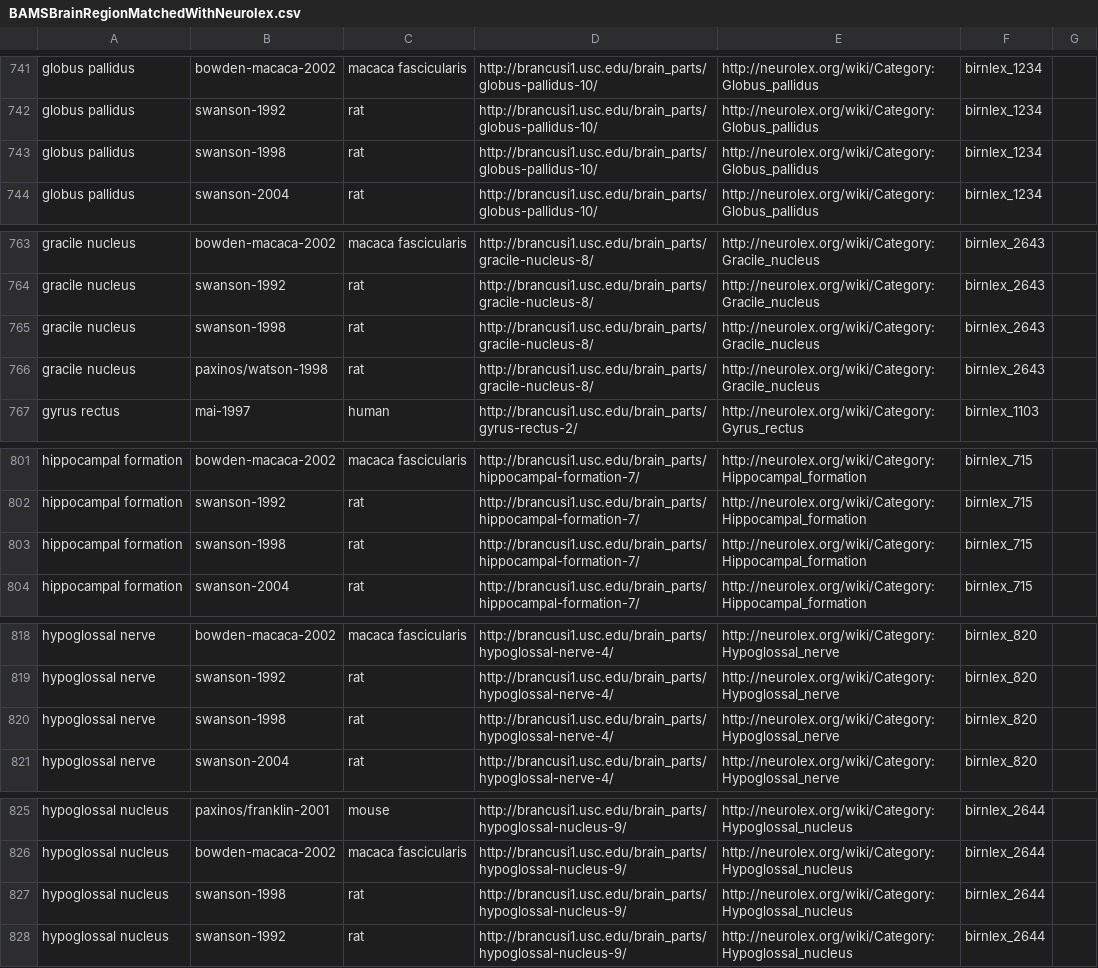
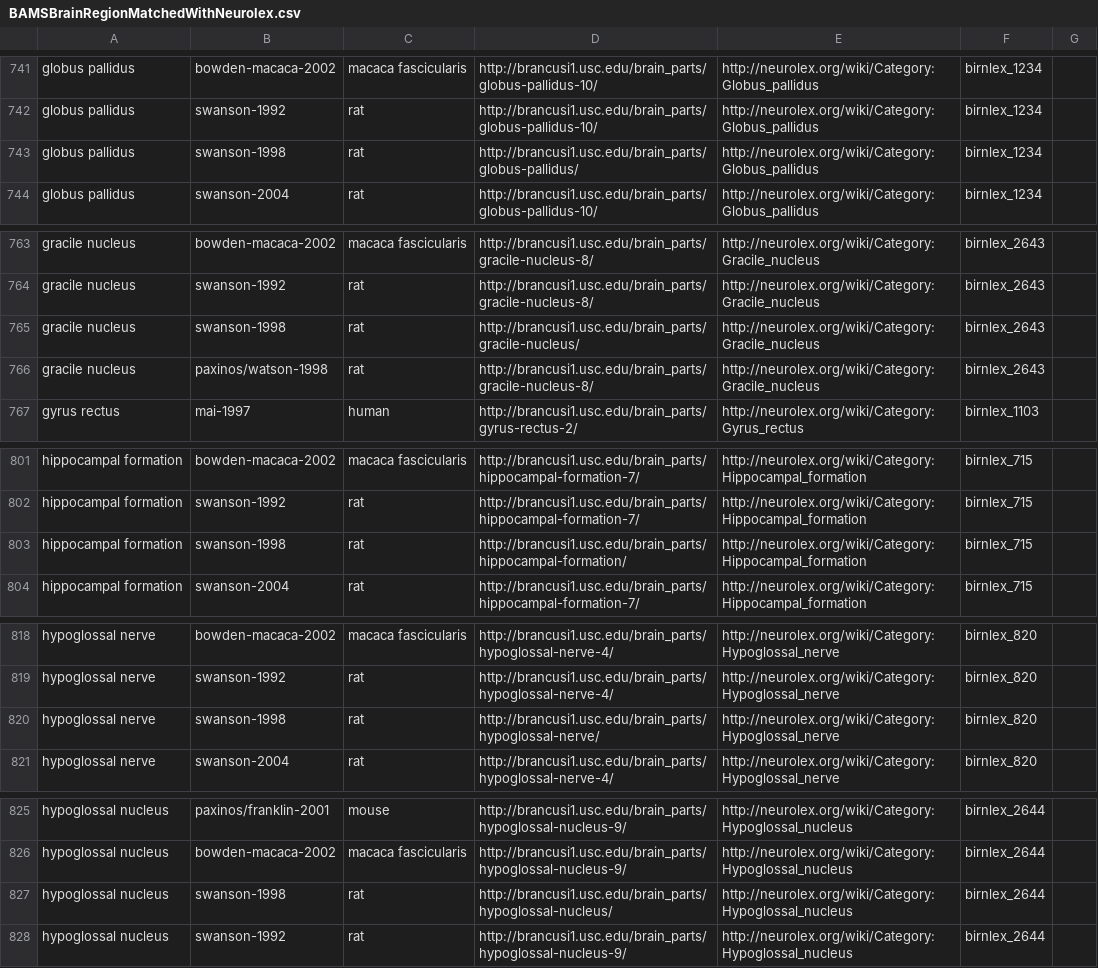
Before and after one commit to slarson/connectome, a CSV file: mcb/branches/slarson/src/main/resources/BAMSBrainRegionMatchedWithNeurolex.csv, drawn as a sheet; only a part is shown, gaps mark what is left out; the diff covers the shown part only.

```diff
--- a/mcb/branches/slarson/src/main/resources/BAMSBrainRegionMatchedWithNeurolex.csv
+++ b/mcb/branches/slarson/src/main/resources/BAMSBrainRegionMatchedWithNeurolex.csv
@@ -742,3 +742,3 @@ globus pallidus,bowden-macaca-2002,macaca fascicularis,http://brancusi1.usc.edu/
 globus pallidus,swanson-1992,rat,http://brancusi1.usc.edu/brain_parts/globus-pallidus-10/,http://neurolex.org/wiki/Category:Globus_pallidus,birnlex_1234,
-globus pallidus,swanson-1998,rat,http://brancusi1.usc.edu/brain_parts/globus-pallidus-10/,http://neurolex.org/wiki/Category:Globus_pallidus,birnlex_1234,
+globus pallidus,swanson-1998,rat,http://brancusi1.usc.edu/brain_parts/globus-pallidus/,http://neurolex.org/wiki/Category:Globus_pallidus,birnlex_1234,
 globus pallidus,swanson-2004,rat,http://brancusi1.usc.edu/brain_parts/globus-pallidus-10/,http://neurolex.org/wiki/Category:Globus_pallidus,birnlex_1234,
@@ -764,3 +764,3 @@ gracile nucleus,bowden-macaca-2002,macaca fascicularis,http://brancusi1.usc.edu/
 gracile nucleus,swanson-1992,rat,http://brancusi1.usc.edu/brain_parts/gracile-nucleus-8/,http://neurolex.org/wiki/Category:Gracile_nucleus,birnlex_2643,
-gracile nucleus,swanson-1998,rat,http://brancusi1.usc.edu/brain_parts/gracile-nucleus-8/,http://neurolex.org/wiki/Category:Gracile_nucleus,birnlex_2643,
+gracile nucleus,swanson-1998,rat,http://brancusi1.usc.edu/brain_parts/gracile-nucleus/,http://neurolex.org/wiki/Category:Gracile_nucleus,birnlex_2643,
 gracile nucleus,paxinos/watson-1998,rat,http://brancusi1.usc.edu/brain_parts/gracile-nucleus-8/,http://neurolex.org/wiki/Category:Gracile_nucleus,birnlex_2643,
@@ -802,3 +802,3 @@ hippocampal formation,bowden-macaca-2002,macaca fascicularis,http://brancusi1.us
 hippocampal formation,swanson-1992,rat,http://brancusi1.usc.edu/brain_parts/hippocampal-formation-7/,http://neurolex.org/wiki/Category:Hippocampal_formation,birnlex_715,
-hippocampal formation,swanson-1998,rat,http://brancusi1.usc.edu/brain_parts/hippocampal-formation-7/,http://neurolex.org/wiki/Category:Hippocampal_formation,birnlex_715,
+hippocampal formation,swanson-1998,rat,http://brancusi1.usc.edu/brain_parts/hippocampal-formation/,http://neurolex.org/wiki/Category:Hippocampal_formation,birnlex_715,
 hippocampal formation,swanson-2004,rat,http://brancusi1.usc.edu/brain_parts/hippocampal-formation-7/,http://neurolex.org/wiki/Category:Hippocampal_formation,birnlex_715,
@@ -819,3 +819,3 @@ hypoglossal nerve,bowden-macaca-2002,macaca fascicularis,http://brancusi1.usc.ed
 hypoglossal nerve,swanson-1992,rat,http://brancusi1.usc.edu/brain_parts/hypoglossal-nerve-4/,http://neurolex.org/wiki/Category:Hypoglossal_nerve,birnlex_820,
-hypoglossal nerve,swanson-1998,rat,http://brancusi1.usc.edu/brain_parts/hypoglossal-nerve-4/,http://neurolex.org/wiki/Category:Hypoglossal_nerve,birnlex_820,
+hypoglossal nerve,swanson-1998,rat,http://brancusi1.usc.edu/brain_parts/hypoglossal-nerve/,http://neurolex.org/wiki/Category:Hypoglossal_nerve,birnlex_820,
 hypoglossal nerve,swanson-2004,rat,http://brancusi1.usc.edu/brain_parts/hypoglossal-nerve-4/,http://neurolex.org/wiki/Category:Hypoglossal_nerve,birnlex_820,
@@ -826,3 +826,3 @@ hypoglossal nucleus,paxinos/franklin-2001,mouse,http://brancusi1.usc.edu/brain_p
 hypoglossal nucleus,bowden-macaca-2002,macaca fascicularis,http://brancusi1.usc.edu/brain_parts/hypoglossal-nucleus-9/,http://neurolex.org/wiki/Category:Hypoglossal_nucleus,birnlex_2644,
-hypoglossal nucleus,swanson-1998,rat,http://brancusi1.usc.edu/brain_parts/hypoglossal-nucleus-9/,http://neurolex.org/wiki/Category:Hypoglossal_nucleus,birnlex_2644,
+hypoglossal nucleus,swanson-1998,rat,http://brancusi1.usc.edu/brain_parts/hypoglossal-nucleus/,http://neurolex.org/wiki/Category:Hypoglossal_nucleus,birnlex_2644,
 hypoglossal nucleus,swanson-1992,rat,http://brancusi1.usc.edu/brain_parts/hypoglossal-nucleus-9/,http://neurolex.org/wiki/Category:Hypoglossal_nucleus,birnlex_2644,
```
Also changed, not shown: 110 edited cells elsewhere in this file, 7 other files.
